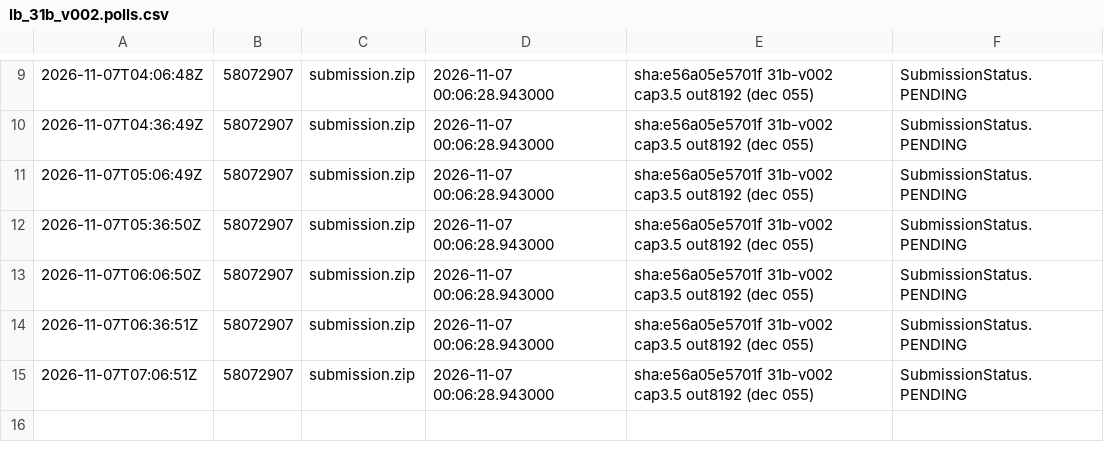
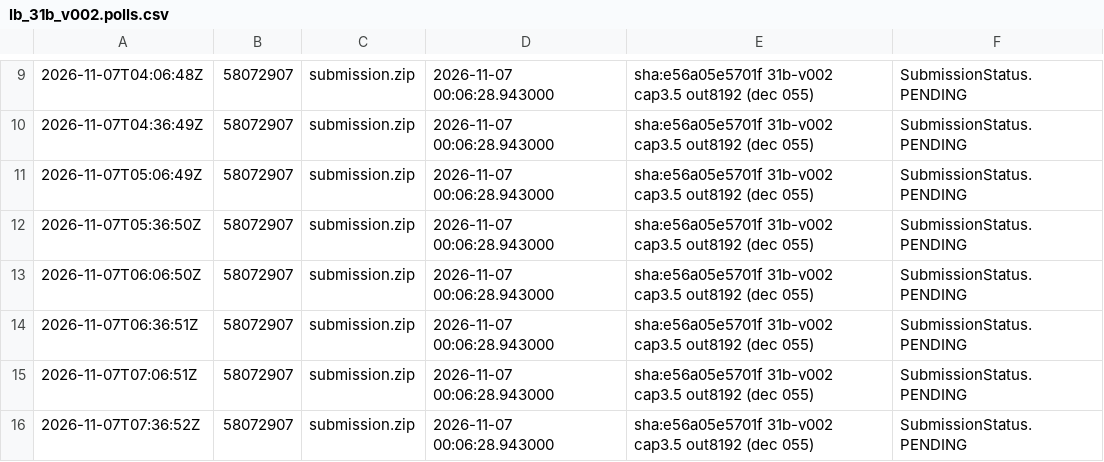
Before and after one commit to Ani0202/gemma-agent, a CSV file: results/lb_31b_v002.polls.csv, drawn as a sheet; only a part is shown, gaps mark what is left out.

```diff
--- a/results/lb_31b_v002.polls.csv
+++ b/results/lb_31b_v002.polls.csv
@@ -15 +15,2 @@
 2026-11-07T07:06:51Z,58072907,submission.zip,2026-11-07 00:06:28.943000,sha:e56a05e5701f 31b-v002 cap3.5 out8192 (dec 055),SubmissionStatus.PENDING,,
+2026-11-07T07:36:52Z,58072907,submission.zip,2026-11-07 00:06:28.943000,sha:e56a05e5701f 31b-v002 cap3.5 out8192 (dec 055),SubmissionStatus.PENDING,,
```
Also changed, not shown: 1 other file.
